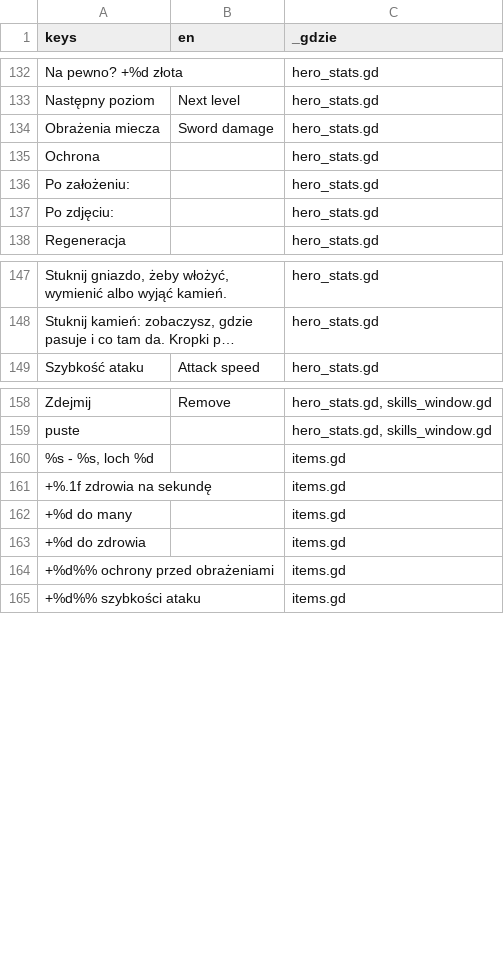
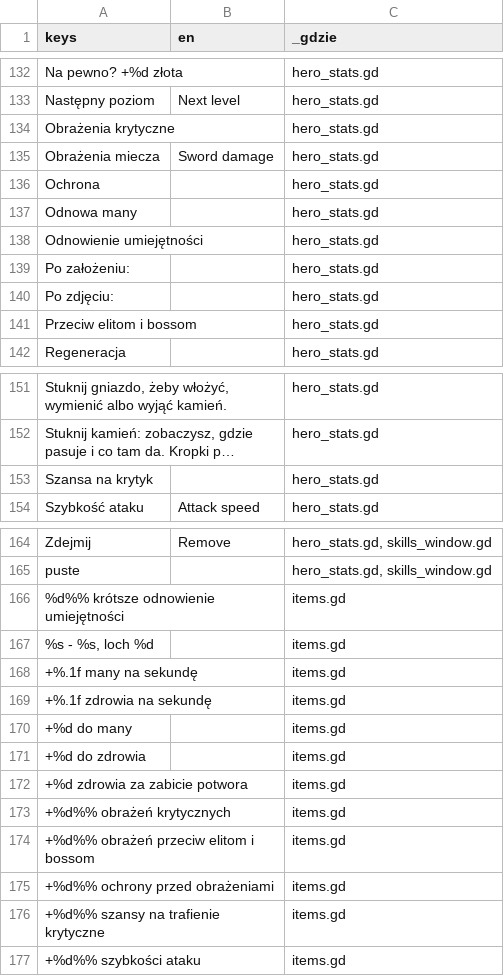
Before and after one commit to slota145/Watra-Mobile, a CSV file: translations/teksty.csv, drawn as a sheet; only a part is shown, gaps mark what is left out; long unchanged cells end in …; the diff covers the shown part only; the diff names each change by its address in the sheet, - before the commit and + after, or states it on an @@ line.

```diff
--- a/translations/teksty.csv
+++ b/translations/teksty.csv
+row 134: Obrażenia krytyczne |  | hero_stats.gd
+row 137: Odnowa many |  | hero_stats.gd
+row 138: Odnowienie umiejętności |  | hero_stats.gd
+row 141: Przeciw elitom i bossom |  | hero_stats.gd
+row 153: Szansa na krytyk |  | hero_stats.gd
+row 166: %d%% krótsze odnowienie umiejętności |  | items.gd
+row 168: +%.1f many na sekundę |  | items.gd
+row 172: +%d zdrowia za zabicie potwora |  | items.gd
+row 173: +%d%% obrażeń krytycznych |  | items.gd
+row 174: +%d%% obrażeń przeciw elitom i bossom |  | items.gd
+row 176: +%d%% szansy na trafienie krytyczne |  | items.gd
```
Also changed, not shown: 1 added row and 1 edited cell elsewhere in this file, 10 other files.
